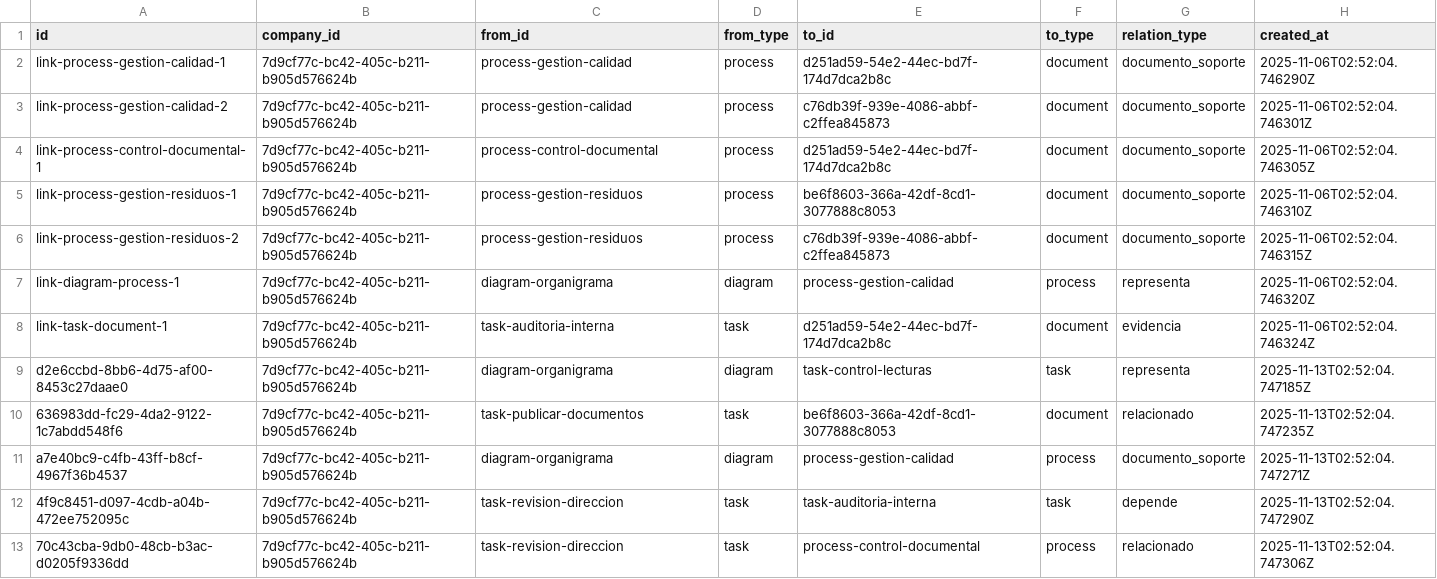
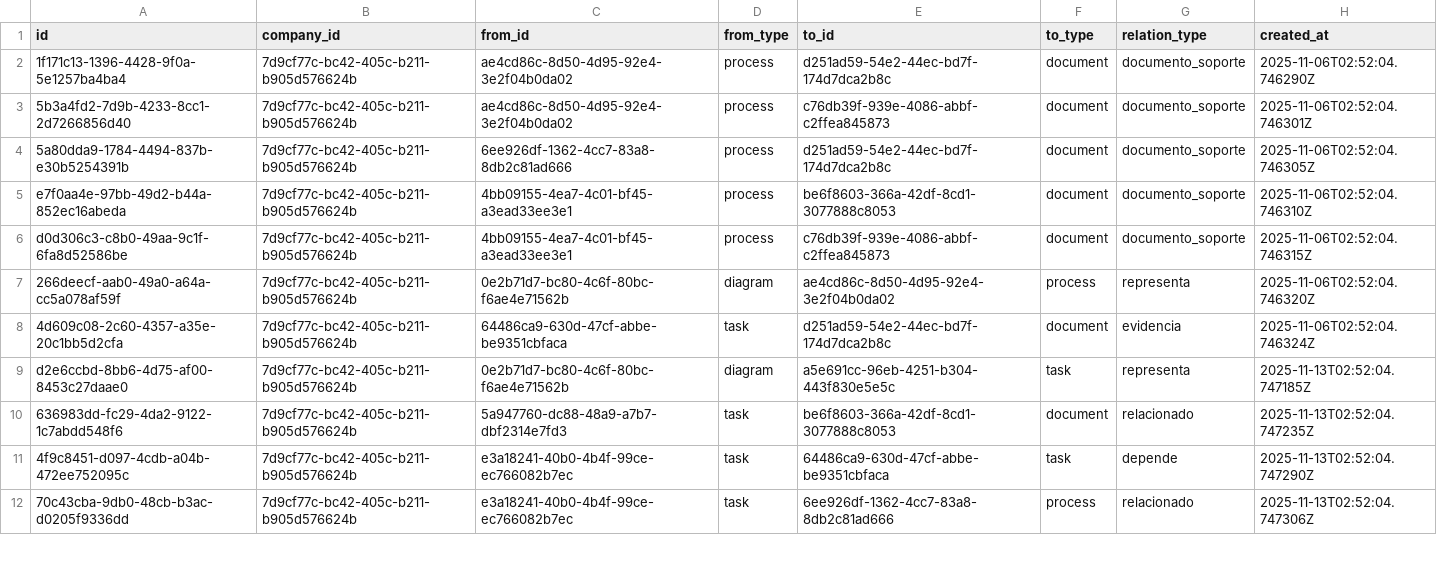
Before and after one commit to Master-Insight/IsoTrack-Back, a CSV file: doc/imports/artifact_links.csv, drawn as a sheet; only a part is shown; the diff covers the shown part only.

```diff
--- a/doc/imports/artifact_links.csv
+++ b/doc/imports/artifact_links.csv
@@ -1,13 +1,12 @@
 id,company_id,from_id,from_type,to_id,to_type,relation_type,created_at
-link-process-gestion-calidad-1,7d9cf77c-bc42-405c-b211-b905d576624b,process-gestion-calidad,process,d251ad59-54e2-44ec-bd7f-174d7dca2b8c,document,documento_soporte,2025-11-06T02:52:04.746290Z
-link-process-gestion-calidad-2,7d9cf77c-bc42-405c-b211-b905d576624b,process-gestion-calidad,process,c76db39f-939e-4086-abbf-c2ffea845873,document,documento_soporte,2025-11-06T02:52:04.746301Z
-link-process-control-documental-1,7d9cf77c-bc42-405c-b211-b905d576624b,process-control-documental,process,d251ad59-54e2-44ec-bd7f-174d7dca2b8c,document,documento_soporte,2025-11-06T02:52:04.746305Z
-link-process-gestion-residuos-1,7d9cf77c-bc42-405c-b211-b905d576624b,process-gestion-residuos,process,be6f8603-366a-42df-8cd1-3077888c8053,document,documento_soporte,2025-11-06T02:52:04.746310Z
-link-process-gestion-residuos-2,7d9cf77c-bc42-405c-b211-b905d576624b,process-gestion-residuos,process,c76db39f-939e-4086-abbf-c2ffea845873,document,documento_soporte,2025-11-06T02:52:04.746315Z
-link-diagram-process-1,7d9cf77c-bc42-405c-b211-b905d576624b,diagram-organigrama,diagram,process-gestion-calidad,process,representa,2025-11-06T02:52:04.746320Z
-link-task-document-1,7d9cf77c-bc42-405c-b211-b905d576624b,task-auditoria-interna,task,d251ad59-54e2-44ec-bd7f-174d7dca2b8c,document,evidencia,2025-11-06T02:52:04.746324Z
-d2e6ccbd-8bb6-4d75-af00-8453c27daae0,7d9cf77c-bc42-405c-b211-b905d576624b,diagram-organigrama,diagram,task-control-lecturas,task,representa,2025-11-13T02:52:04.747185Z
-636983dd-fc29-4da2-9122-1c7abdd548f6,7d9cf77c-bc42-405c-b211-b905d576624b,task-publicar-documentos,task,be6f8603-366a-42df-8cd1-3077888c8053,document,relacionado,2025-11-13T02:52:04.747235Z
-a7e40bc9-c4fb-43ff-b8cf-4967f36b4537,7d9cf77c-bc42-405c-b211-b905d576624b,diagram-organigrama,diagram,process-gestion-calidad,process,documento_soporte,2025-11-13T02:52:04.747271Z
-4f9c8451-d097-4cdb-a04b-472ee752095c,7d9cf77c-bc42-405c-b211-b905d576624b,task-revision-direccion,task,task-auditoria-interna,task,depende,2025-11-13T02:52:04.747290Z
-70c43cba-9db0-48cb-b3ac-d0205f9336dd,7d9cf77c-bc42-405c-b211-b905d576624b,task-revision-direccion,task,process-control-documental,process,relacionado,2025-11-13T02:52:04.747306Z
+1f171c13-1396-4428-9f0a-5e1257ba4ba4,7d9cf77c-bc42-405c-b211-b905d576624b,ae4cd86c-8d50-4d95-92e4-3e2f04b0da02,process,d251ad59-54e2-44ec-bd7f-174d7dca2b8c,document,documento_soporte,2025-11-06T02:52:04.746290Z
+5b3a4fd2-7d9b-4233-8cc1-2d7266856d40,7d9cf77c-bc42-405c-b211-b905d576624b,ae4cd86c-8d50-4d95-92e4-3e2f04b0da02,process,c76db39f-939e-4086-abbf-c2ffea845873,document,documento_soporte,2025-11-06T02:52:04.746301Z
+5a80dda9-1784-4494-837b-e30b5254391b,7d9cf77c-bc42-405c-b211-b905d576624b,6ee926df-1362-4cc7-83a8-8db2c81ad666,process,d251ad59-54e2-44ec-bd7f-174d7dca2b8c,document,documento_soporte,2025-11-06T02:52:04.746305Z
+e7f0aa4e-97bb-49d2-b44a-852ec16abeda,7d9cf77c-bc42-405c-b211-b905d576624b,4bb09155-4ea7-4c01-bf45-a3ead33ee3e1,process,be6f8603-366a-42df-8cd1-3077888c8053,document,documento_soporte,2025-11-06T02:52:04.746310Z
+d0d306c3-c8b0-49aa-9c1f-6fa8d52586be,7d9cf77c-bc42-405c-b211-b905d576624b,4bb09155-4ea7-4c01-bf45-a3ead33ee3e1,process,c76db39f-939e-4086-abbf-c2ffea845873,document,documento_soporte,2025-11-06T02:52:04.746315Z
+266deecf-aab0-49a0-a64a-cc5a078af59f,7d9cf77c-bc42-405c-b211-b905d576624b,0e2b71d7-bc80-4c6f-80bc-f6ae4e71562b,diagram,ae4cd86c-8d50-4d95-92e4-3e2f04b0da02,process,representa,2025-11-06T02:52:04.746320Z
+4d609c08-2c60-4357-a35e-20c1bb5d2cfa,7d9cf77c-bc42-405c-b211-b905d576624b,64486ca9-630d-47cf-abbe-be9351cbfaca,task,d251ad59-54e2-44ec-bd7f-174d7dca2b8c,document,evidencia,2025-11-06T02:52:04.746324Z
+d2e6ccbd-8bb6-4d75-af00-8453c27daae0,7d9cf77c-bc42-405c-b211-b905d576624b,0e2b71d7-bc80-4c6f-80bc-f6ae4e71562b,diagram,a5e691cc-96eb-4251-b304-443f830e5e5c,task,representa,2025-11-13T02:52:04.747185Z
+636983dd-fc29-4da2-9122-1c7abdd548f6,7d9cf77c-bc42-405c-b211-b905d576624b,5a947760-dc88-48a9-a7b7-dbf2314e7fd3,task,be6f8603-366a-42df-8cd1-3077888c8053,document,relacionado,2025-11-13T02:52:04.747235Z
+4f9c8451-d097-4cdb-a04b-472ee752095c,7d9cf77c-bc42-405c-b211-b905d576624b,e3a18241-40b0-4b4f-99ce-ec766082b7ec,task,64486ca9-630d-47cf-abbe-be9351cbfaca,task,depende,2025-11-13T02:52:04.747290Z
+70c43cba-9db0-48cb-b3ac-d0205f9336dd,7d9cf77c-bc42-405c-b211-b905d576624b,e3a18241-40b0-4b4f-99ce-ec766082b7ec,task,6ee926df-1362-4cc7-83a8-8db2c81ad666,process,relacionado,2025-11-13T02:52:04.747306Z
```
Also changed, not shown: 2 removed rows and 25 edited cells elsewhere in this file, doc/imports/diagrams.csv, 7 other files.
